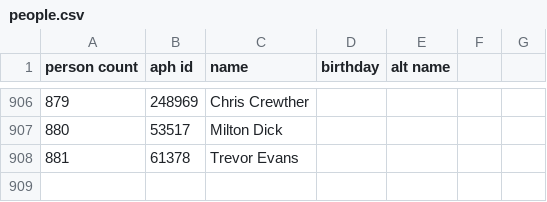
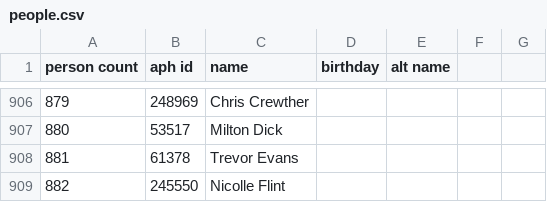
Before and after one commit to openaustralia/openaustralia-parser, a CSV file: data/people.csv, drawn as a sheet; only a part is shown, gaps mark what is left out; the diff names each change by its address in the sheet, - before the commit and + after, or states it on an @@ line.

```diff
--- a/data/people.csv
+++ b/data/people.csv
+row 909: 882 | 245550 | Nicolle Flint
```
Also changed, not shown: data/representatives.csv.
